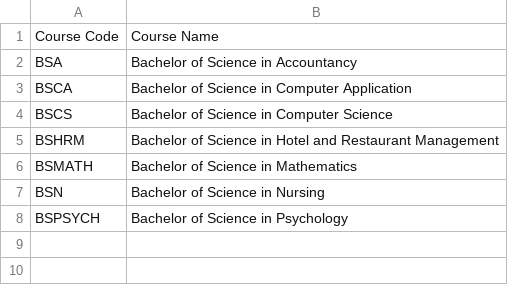
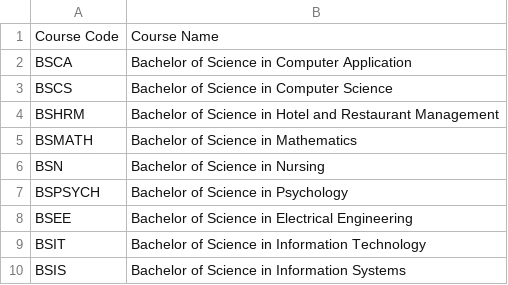
Before and after one commit to kunnow/CCC151-SSIS, a CSV file: SSIS/CCC151/01_Activity/01-InfoCourses.csv, drawn as a sheet.

```diff
--- a/SSIS/CCC151/01_Activity/01-InfoCourses.csv
+++ b/SSIS/CCC151/01_Activity/01-InfoCourses.csv
@@ -1,3 +1,2 @@
 Course Code,Course Name
-BSA,Bachelor of Science in Accountancy
 BSCA,Bachelor of Science in Computer Application
@@ -8 +7,4 @@ BSN,Bachelor of Science in Nursing
 BSPSYCH,Bachelor of Science in Psychology
+BSEE,Bachelor of Science in Electrical Engineering
+BSIT,Bachelor of Science in Information Technology
+BSIS,Bachelor of Science in Information Systems
```
Also changed, not shown: SSIS/CCC151/01_Activity/01-InfoStudents.csv, 5 other files.
